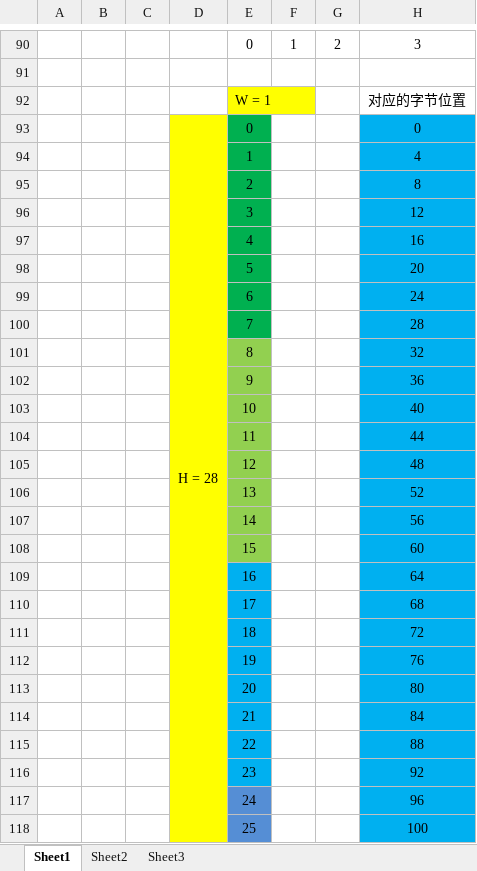
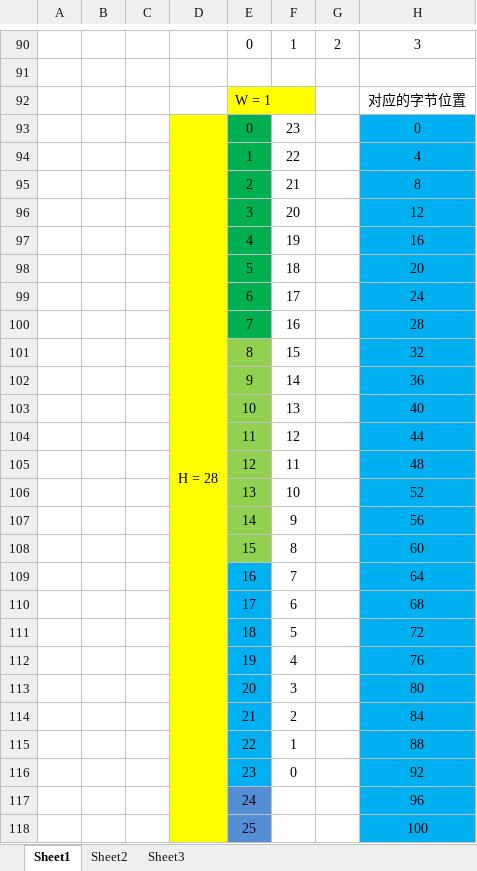
Before and after one commit to wangjun7121/Class-for-Print, an Excel workbook: 位图关系表.xlsx, sheet Sheet1, drawn as a sheet; only a part is shown, gaps mark what is left out; values as stored, in another font and other column widths than the file's, no borders; the diff covers the shown part only; the diff names each change by its address in the sheet, - before the commit and + after, or states it on an @@ line.

```diff
--- a/位图关系表.xlsx (sheet Sheet1)
+++ b/位图关系表.xlsx (sheet Sheet1)
-F93: (empty)
+F93: 23
-F94: (empty)
+F94: 22
-F95: (empty)
+F95: 21
-F96: (empty)
+F96: 20
-F97: (empty)
+F97: 19
-F98: (empty)
+F98: 18
-F99: (empty)
+F99: 17
-F100: (empty)
+F100: 16
-F101: (empty)
+F101: 15
-F102: (empty)
+F102: 14
-F103: (empty)
+F103: 13
-F104: (empty)
+F104: 12
-F105: (empty)
+F105: 11
-F106: (empty)
+F106: 10
-F107: (empty)
+F107: 9
-F108: (empty)
+F108: 8
-F109: (empty)
+F109: 7
-F110: (empty)
+F110: 6
-F111: (empty)
+F111: 5
-F112: (empty)
+F112: 4
-F113: (empty)
+F113: 3
-F114: (empty)
+F114: 2
-F115: (empty)
+F115: 1
-F116: (empty)
+F116: 0
```
Also changed, not shown: cell formats elsewhere in this sheet, 3 other files.
